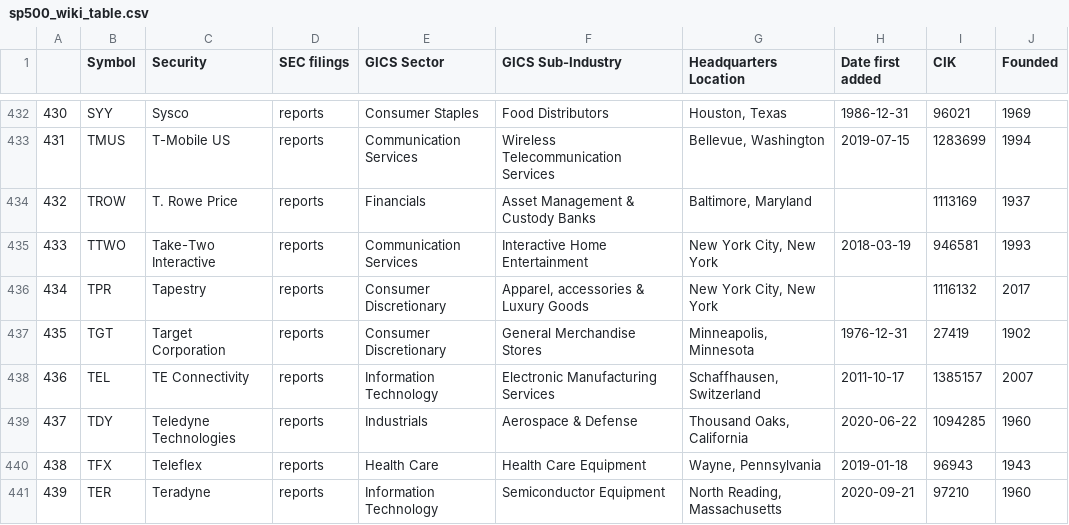
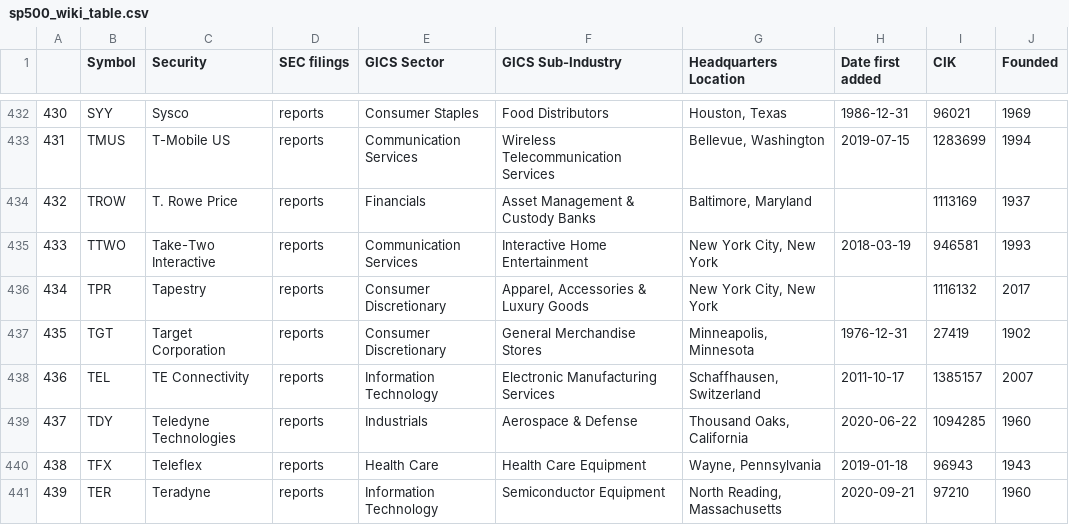
Before and after one commit to scottslusher/Portfolio-Builder, a CSV file: sp500_wiki_table.csv, drawn as a sheet; only a part is shown, gaps mark what is left out.

Commit message:
grammer change

```diff
--- a/sp500_wiki_table.csv
+++ b/sp500_wiki_table.csv
@@ -435,3 +435,3 @@
 433,TTWO,Take-Two Interactive,reports,Communication Services,Interactive Home Entertainment,"New York City, New York",2018-03-19,946581,1993
-434,TPR,Tapestry,reports,Consumer Discretionary,"Apparel, accessories & Luxury Goods","New York City, New York",,1116132,2017
+434,TPR,Tapestry,reports,Consumer Discretionary,"Apparel, Accessories & Luxury Goods","New York City, New York",,1116132,2017
 435,TGT,Target Corporation,reports,Consumer Discretionary,General Merchandise Stores,"Minneapolis, Minnesota",1976-12-31,27419,1902
```
